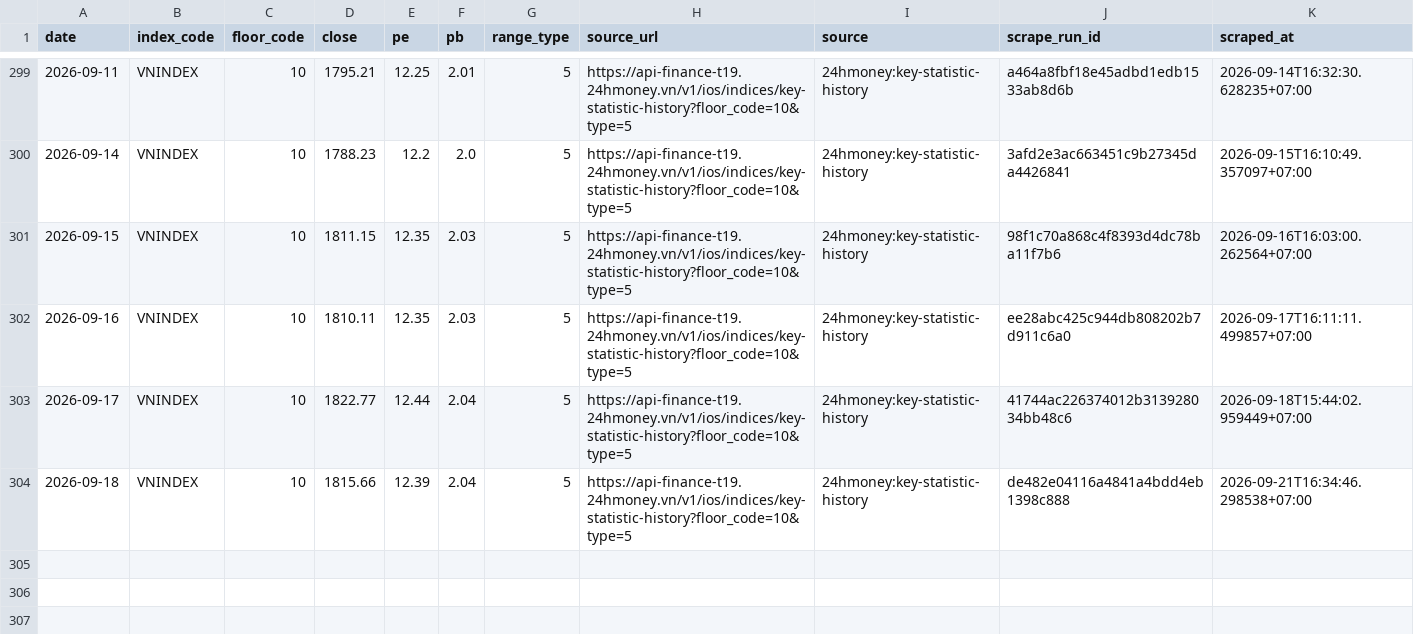
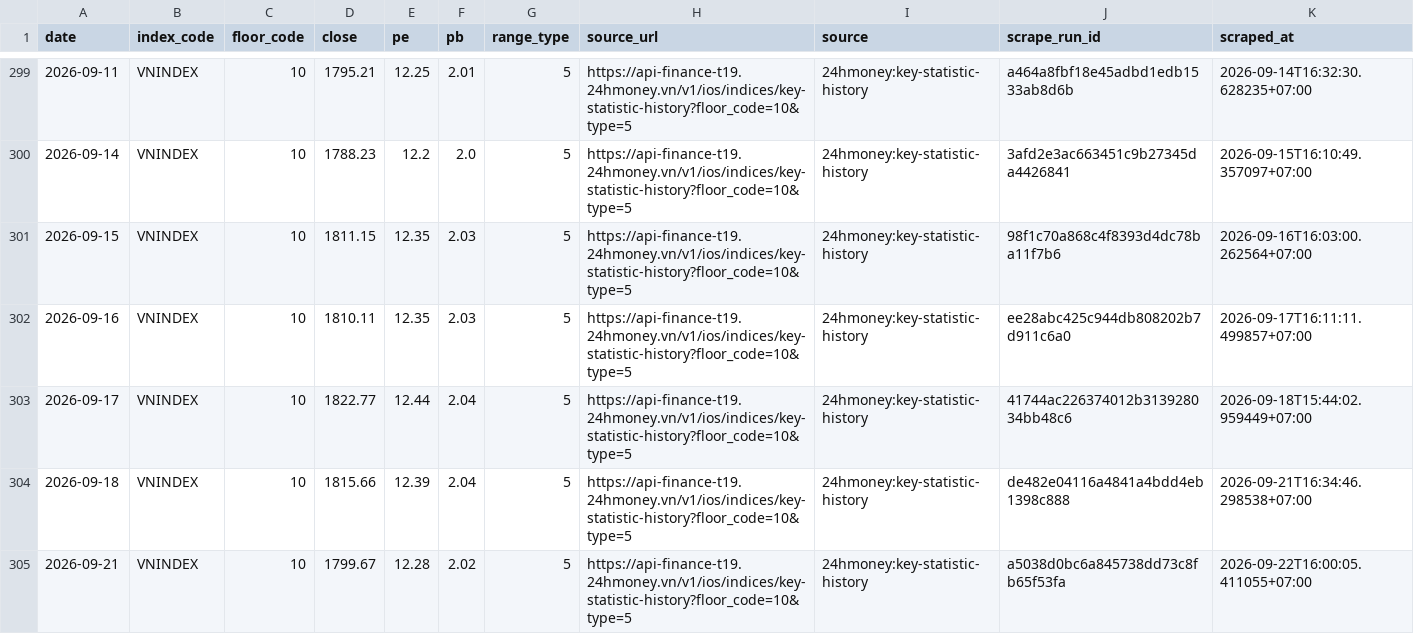
Before and after one commit to cuocsongthinhvuong8868-sketch/onl_quant-platform, a CSV file: data_lake/pvgo/vnindex_valuation_history.csv, drawn as a sheet; only a part is shown, gaps mark what is left out.

```diff
--- a/data_lake/pvgo/vnindex_valuation_history.csv
+++ b/data_lake/pvgo/vnindex_valuation_history.csv
@@ -304 +304,2 @@ date,index_code,floor_code,close,pe,pb,range_type,source_url,source,scrape_run_i
 2026-09-18,VNINDEX,10,1815.66,12.39,2.04,5,https://api-finance-t19.24hmoney.vn/v1/ios/indices/key-statistic-history?floor_code=10&type=5,24hmoney:key-statistic-history,de482e04116a4841a4bdd4eb1398c888,2026-09-21T16:34:46.298538+07:00
+2026-09-21,VNINDEX,10,1799.67,12.28,2.02,5,https://api-finance-t19.24hmoney.vn/v1/ios/indices/key-statistic-history?floor_code=10&type=5,24hmoney:key-statistic-history,a5038d0bc6a845738dd73c8fb65f53fa,2026-09-22T16:00:05.411055+07:00
```
Also changed, not shown: 1 other file.
